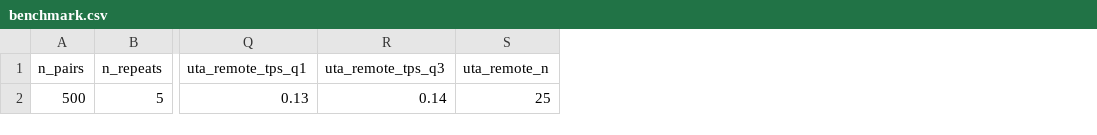
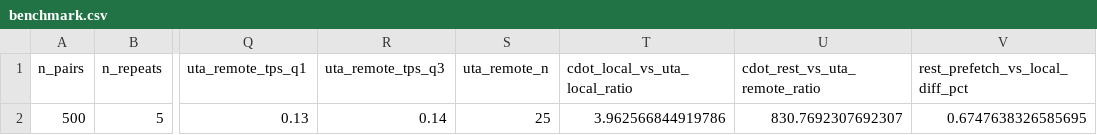
Before and after one commit to SACGF/cdot, a CSV file: paper/empirical_results/benchmark.csv, drawn as a sheet; only a part is shown, gaps mark what is left out; the diff names each change by its address in the sheet, - before the commit and + after, or states it on an @@ line.

Commit message:
#112 - Paper: emit throughput ratios, percent differences and UTA full-pass days as facts
# Conflicts:
#	paper/empirical_results/benchmark.csv
#	paper/empirical_results/benchmark_fullscale.csv

```diff
--- a/paper/empirical_results/benchmark.csv
+++ b/paper/empirical_results/benchmark.csv
+column T (cdot_local_vs_uta_local_ratio), row 2: 3.962566844919786
+column U (cdot_rest_vs_uta_remote_ratio), row 2: 830.7692307692307
+column V (rest_prefetch_vs_local_diff_pct), row 2: 0.6747638326585695
```
Also changed, not shown: 4 other files.
